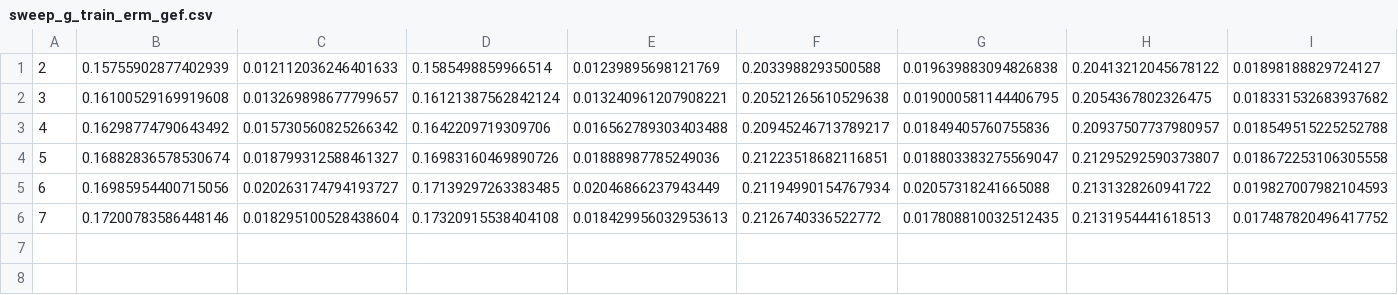
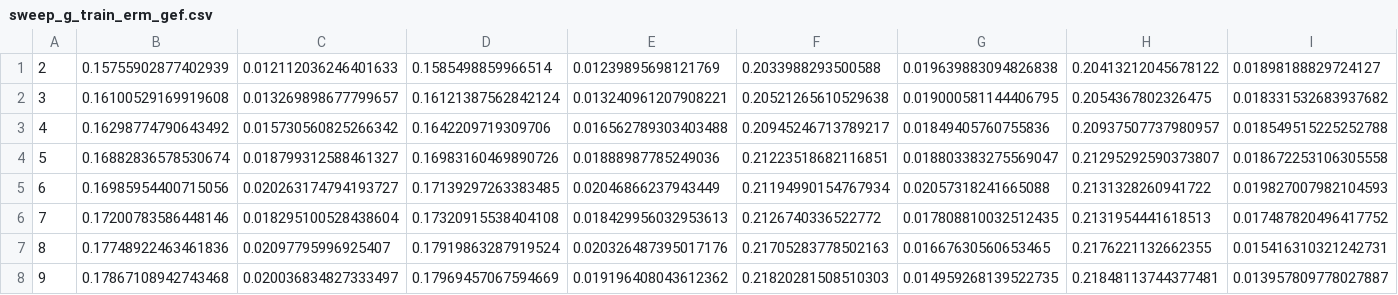
Before and after one commit to safwanhossain/Economic_Fairness, a CSV file: g_final/sweep_g_train_erm_gef.csv, drawn as a sheet; only a part is shown; rows hold the shown columns only; the diff names each change by its address in the sheet, - before the commit and + after, or states it on an @@ line.

```diff
--- a/g_final/sweep_g_train_erm_gef.csv
+++ b/g_final/sweep_g_train_erm_gef.csv
+row 7: 8 | 0.17748922463461836 | 0.02097795996925407 | 0.17919863287919524 | 0.020326487395017176 | 0.21705283778502163 | 0.01667630560653465 | 0.2176221132662355 | 0.015416310321242731
+row 8: 9 | 0.17867108942743468 | 0.020036834827333497 | 0.17969457067594669 | 0.019196408043612362 | 0.21820281508510303 | 0.014959268139522735 | 0.21848113744377481 | 0.013957809778027887
```
Also changed, not shown: 4 other files.
